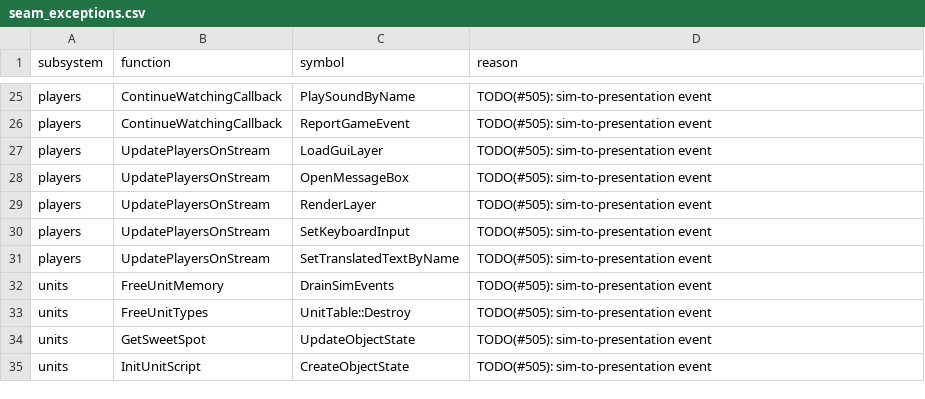
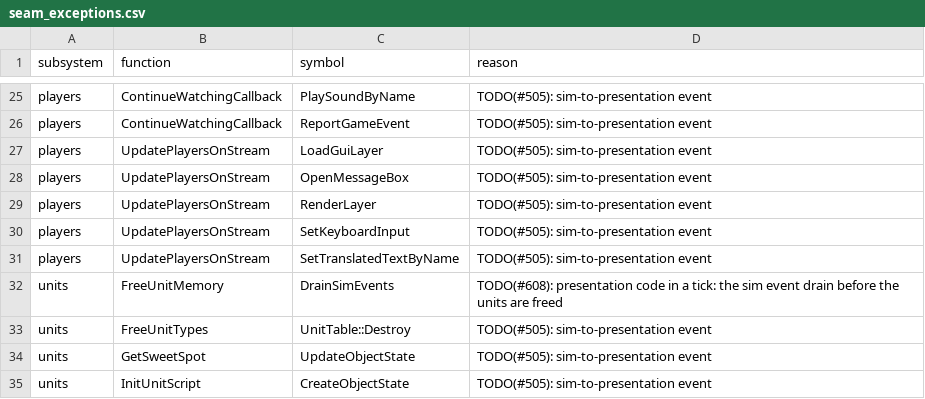
Before and after one commit to ozgb/byte-tactics-moddable, a CSV file: data/seam_exceptions.csv, drawn as a sheet; only a part is shown, gaps mark what is left out.

```diff
--- a/data/seam_exceptions.csv
+++ b/data/seam_exceptions.csv
@@ -31,3 +31,3 @@ players,UpdatePlayersOnStream,SetKeyboardInput,TODO(#505): sim-to-presentation e
 players,UpdatePlayersOnStream,SetTranslatedTextByName,TODO(#505): sim-to-presentation event
-units,FreeUnitMemory,DrainSimEvents,TODO(#505): sim-to-presentation event
+units,FreeUnitMemory,DrainSimEvents,"TODO(#608): presentation code in a tick: the sim event drain before the units are freed"
 units,FreeUnitTypes,UnitTable::Destroy,TODO(#505): sim-to-presentation event
```
